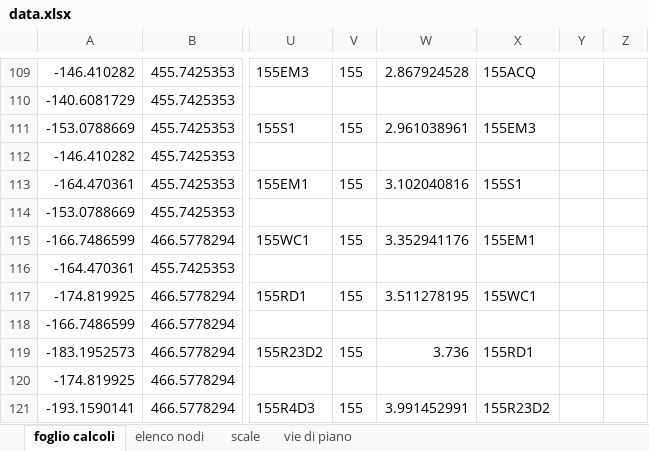
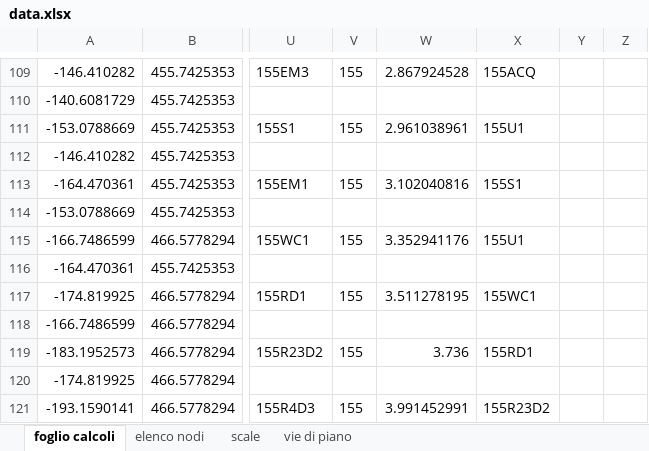
Before and after one commit to ilario-pierbattista/wescape-api, an Excel workbook: data/maps/data.xlsx, sheet foglio calcoli, drawn as a sheet; only a part is shown, gaps mark what is left out; values as stored, in another font and other column widths than the file's, no borders; the diff names each change by its address in the sheet, - before the commit and + after, or states it on an @@ line.

```diff
--- a/data/maps/data.xlsx (sheet foglio calcoli)
+++ b/data/maps/data.xlsx (sheet foglio calcoli)
-X111: 155EM3
+X111: 155U1
-X115: 155EM1
+X115: 155U1
```
Also changed, not shown: sheet vie di piano, formulas that keep their value, 6 other files.
